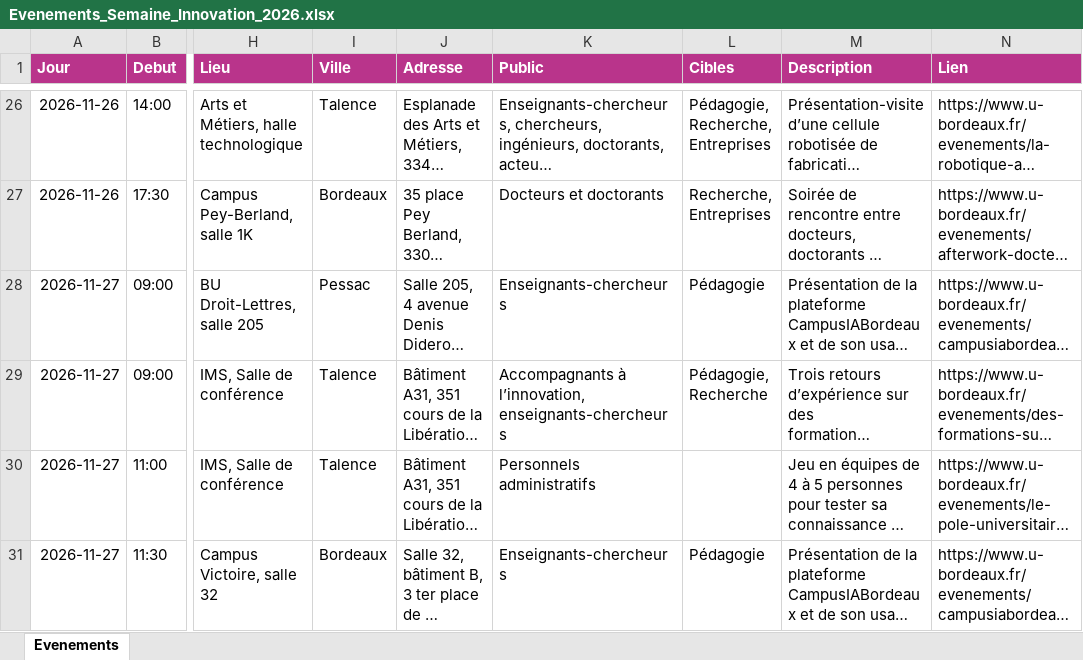
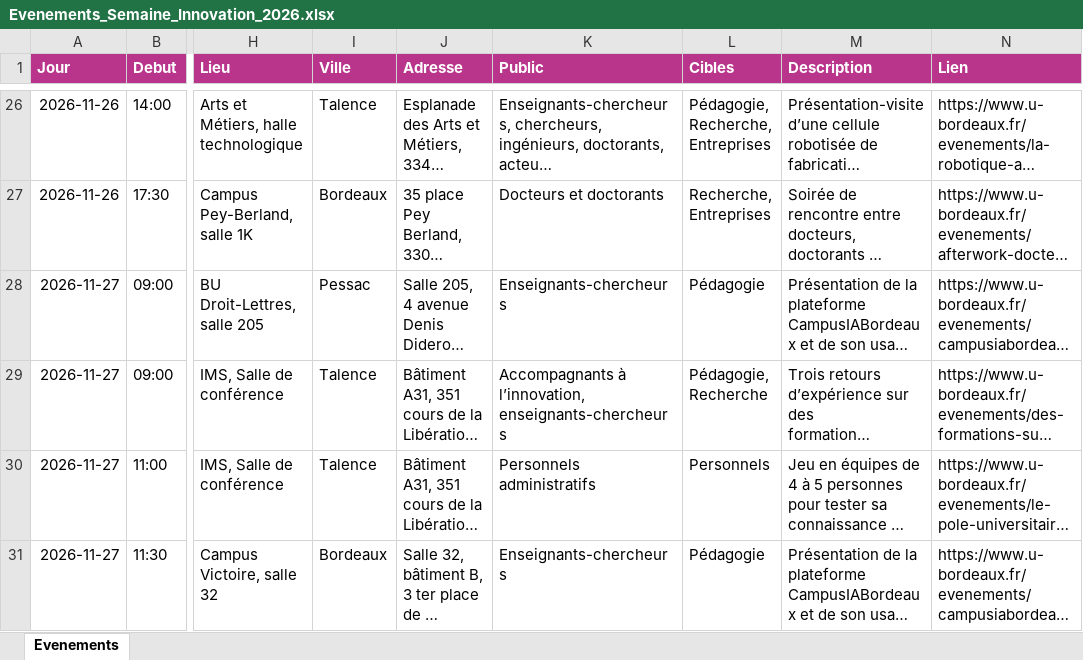
Before and after one commit to lombre33/grist-widget_AgendaPartage, an Excel workbook: data/Evenements_Semaine_Innovation_2026.xlsx, sheet Evenements, drawn as a sheet; only a part is shown, gaps mark what is left out; long unchanged cells end in …; values as stored, in another font and other column widths than the file's, no borders; the diff names each change by its address in the sheet, - before the commit and + after, or states it on an @@ line.

```diff
--- a/data/Evenements_Semaine_Innovation_2026.xlsx (sheet Evenements)
+++ b/data/Evenements_Semaine_Innovation_2026.xlsx (sheet Evenements)
-L30 (Cibles): (empty)
+L30 (Cibles): Personnels
```
Also changed, not shown: 10 other files.
